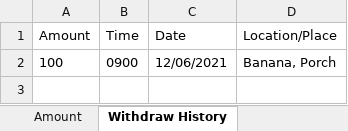
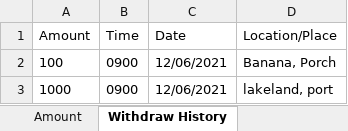
Before and after one commit to G2COMMANDER/Software-Engineering-Banking-Project, an Excel workbook: bin/Database/UserInformation/banana.xlsx, sheet Withdraw History, drawn as a sheet; values as stored, in another font and other column widths than the file's, no borders; the diff names each change by its address in the sheet, - before the commit and + after, or states it on an @@ line.

```diff
--- a/bin/Database/UserInformation/banana.xlsx (sheet Withdraw History)
+++ b/bin/Database/UserInformation/banana.xlsx (sheet Withdraw History)
+row 3: 1000 | 0900 | 12/06/2021 | lakeland, port
```
Also changed, not shown: sheet Deposit History, src/Database/UserInformation/banana.xlsx, 4 other files.
